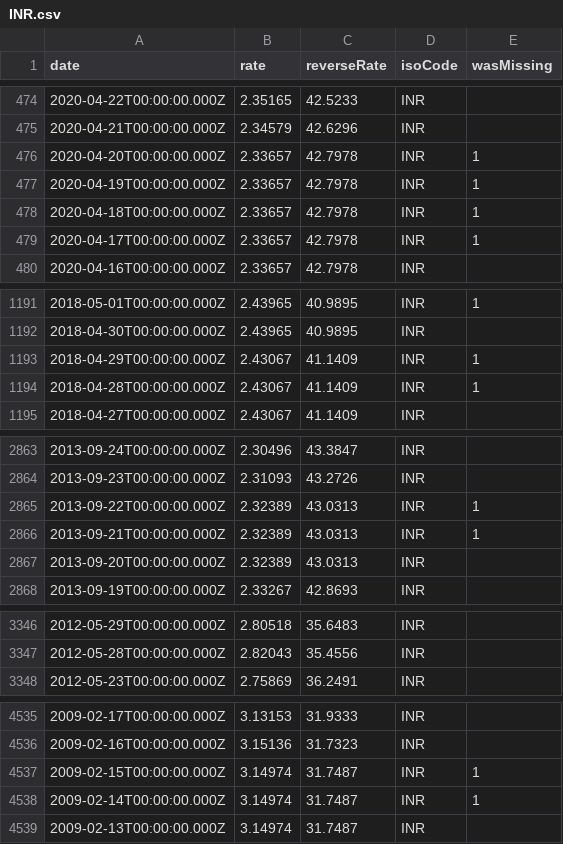
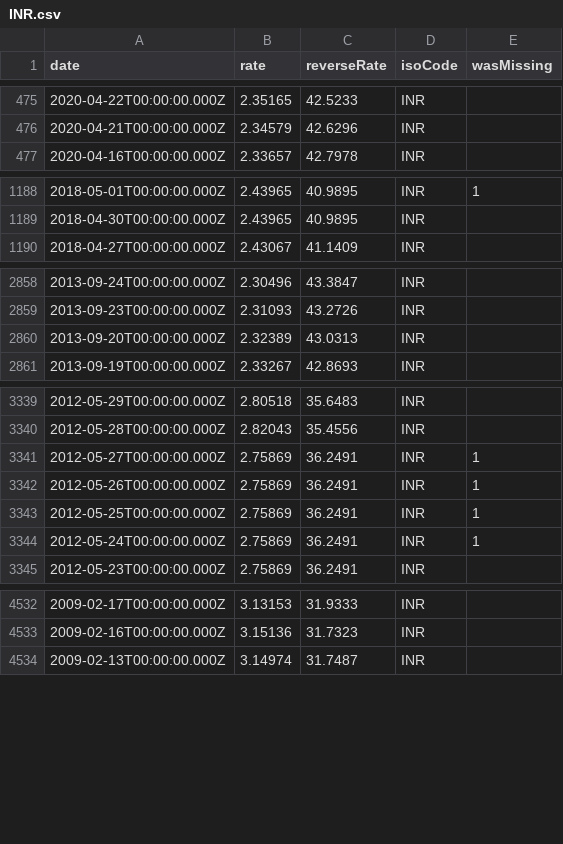
Before and after one commit to LubomirGeorgiev/bnb-currency-exchange-rates, a CSV file: data/INR.csv, drawn as a sheet; only a part is shown, gaps mark what is left out; removed rows and columns are numbered as before the commit, all else as after; the diff covers the shown part only; the diff names each change by its address in the sheet, - before the commit and + after, or states it on an @@ line.

```diff
--- a/data/INR.csv
+++ b/data/INR.csv
-row 476: 2020-04-20T00:00:00.000Z | 2.33657 | 42.7978 | INR | 1
-row 477: 2020-04-19T00:00:00.000Z | 2.33657 | 42.7978 | INR | 1
-row 478: 2020-04-18T00:00:00.000Z | 2.33657 | 42.7978 | INR | 1
-row 479: 2020-04-17T00:00:00.000Z | 2.33657 | 42.7978 | INR | 1
-row 1193: 2018-04-29T00:00:00.000Z | 2.43067 | 41.1409 | INR | 1
-row 1194: 2018-04-28T00:00:00.000Z | 2.43067 | 41.1409 | INR | 1
-row 2865: 2013-09-22T00:00:00.000Z | 2.32389 | 43.0313 | INR | 1
-row 2866: 2013-09-21T00:00:00.000Z | 2.32389 | 43.0313 | INR | 1
+row 3341: 2012-05-27T00:00:00.000Z | 2.75869 | 36.2491 | INR | 1
+row 3342: 2012-05-26T00:00:00.000Z | 2.75869 | 36.2491 | INR | 1
+row 3343: 2012-05-25T00:00:00.000Z | 2.75869 | 36.2491 | INR | 1
+row 3344: 2012-05-24T00:00:00.000Z | 2.75869 | 36.2491 | INR | 1
-row 4537: 2009-02-15T00:00:00.000Z | 3.14974 | 31.7487 | INR | 1
-row 4538: 2009-02-14T00:00:00.000Z | 3.14974 | 31.7487 | INR | 1
```
Also changed, not shown: 1 added row elsewhere in this file, data/BRL.csv, data/CAD.csv, 39 other files.
